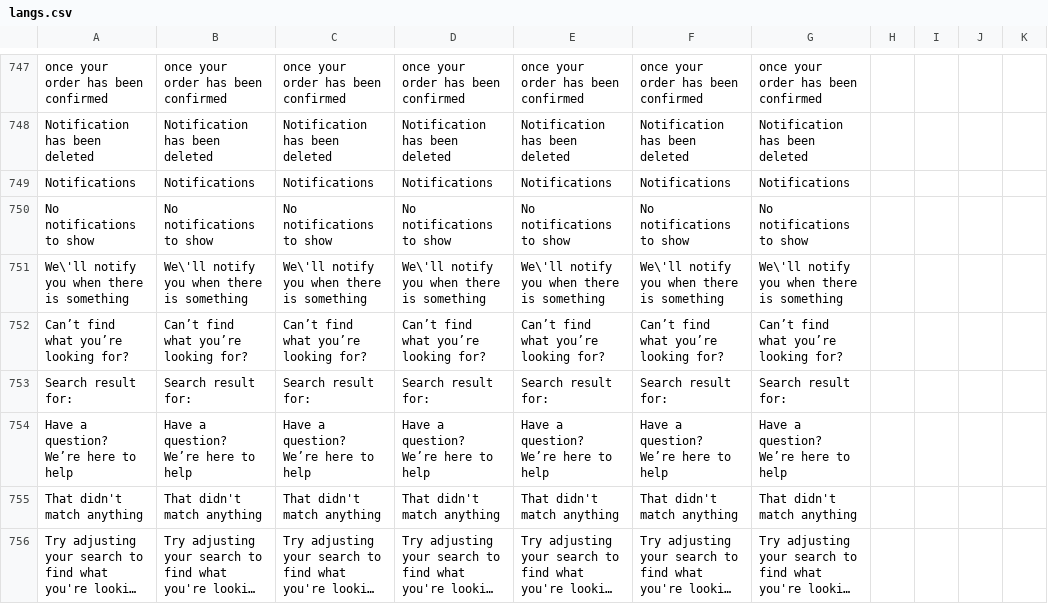
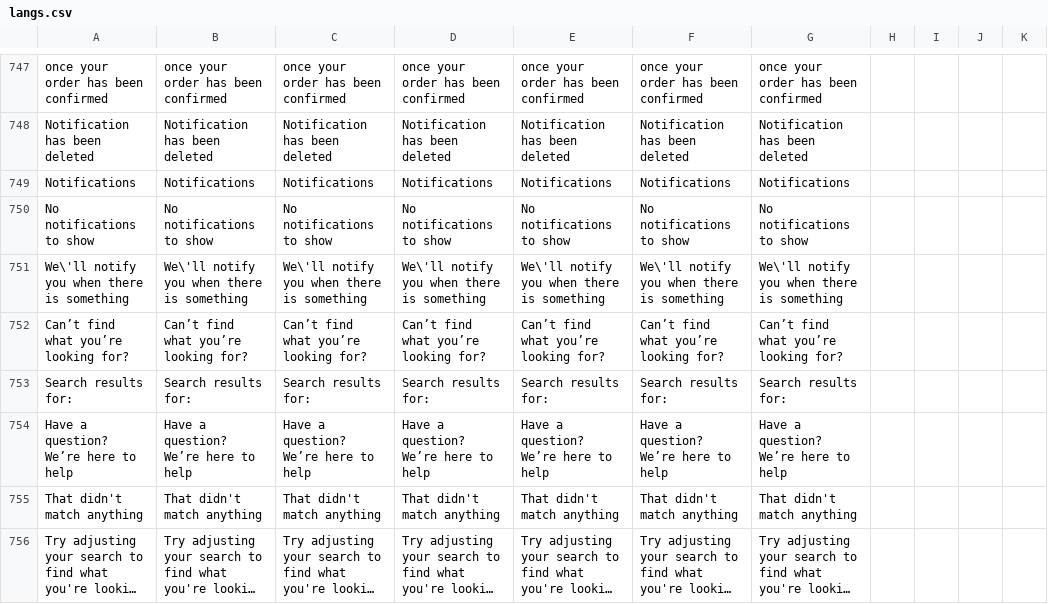
Before and after one commit to ramprasadbhagat/EZRX-, a CSV file: assets/langs/langs.csv, drawn as a sheet; only a part is shown, gaps mark what is left out; long unchanged cells end in …; the diff names each change by its address in the sheet, - before the commit and + after, or states it on an @@ line.

Commit message:
Merged PR 74162: Enhancement/EZRX-9336-mobile-v-3-space-is-required-required-for-search-result-and-s-is-missing-in-result-word-when-searching-on-faq_fix
### Jira ticket url
- https://zuelligpharma.atlassian.net/browse/EZRX-9336

### TDD PR url
- https://dev.azure.com/zuelligpharmadevops/eZRx%20Mobile/_git/eZRx%20Mobile/pullrequest/74146

### Root cause
- Space is required for search result and "s" is missing in result word when searching on FAQ

### Solution
- Add space

### Test account
- username: rootadmin / Pa55word@1234

- salesOrg: default selection

- customer: default selection

### Output screenshot
-![Simulator Screenshot - iPhone 14 Pro Max - 2023-08-15 at 15.34.13.png](https://dev.azure.com/zuelligpharmadevops/3368559d-402f-4ca8-a029-737bca870679/_apis/git/repositories/d10de74c-8ac2-4e8e-af4b-a023b6c9dee2/pullRequests/74162/attachments/Simulator%20Screenshot%20-%20iPhone%2014%20Pro%20Max%20-%202023-08-15%20at%2015.34.13.png =x200)

### Reminder
- if you code have significant change please run integration test `make run_sg_client_test` to check if you break any test cases

```diff
--- a/assets/langs/langs.csv
+++ b/assets/langs/langs.csv
-A753: Search result for:
+A753: Search results for:
-B753: Search result for:
+B753: Search results for:
-C753: Search result for:
+C753: Search results for:
-D753: Search result for:
+D753: Search results for:
-E753: Search result for:
+E753: Search results for:
-F753: Search result for:
+F753: Search results for:
-G753: Search result for:
+G753: Search results for:
```
Also changed, not shown: 3 other files.
